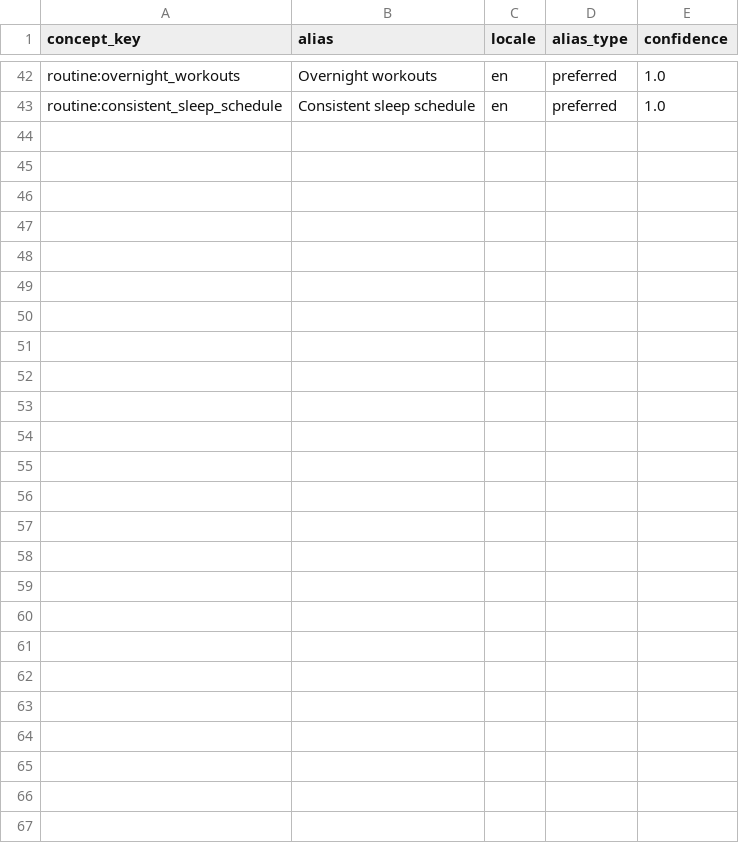
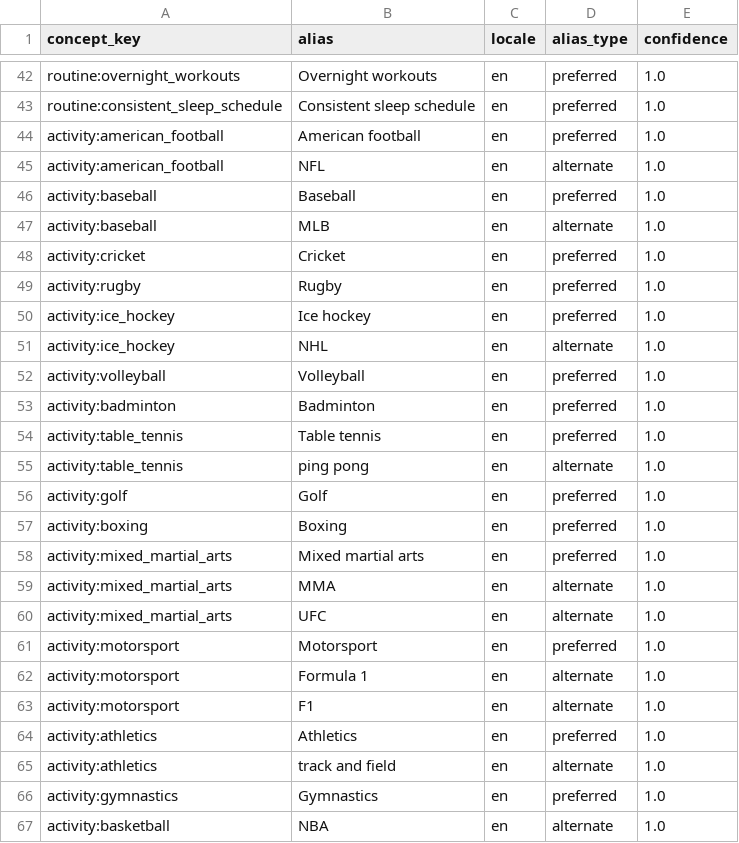
Before and after one commit to Shinghei98/Written, a CSV file: semantic/ontology/seed_aliases.csv, drawn as a sheet; only a part is shown, gaps mark what is left out.

```diff
--- a/semantic/ontology/seed_aliases.csv
+++ b/semantic/ontology/seed_aliases.csv
@@ -43 +43,25 @@ routine:overnight_workouts,Overnight workouts,en,preferred,1.0
 routine:consistent_sleep_schedule,Consistent sleep schedule,en,preferred,1.0
+activity:american_football,American football,en,preferred,1.0
+activity:american_football,NFL,en,alternate,1.0
+activity:baseball,Baseball,en,preferred,1.0
+activity:baseball,MLB,en,alternate,1.0
+activity:cricket,Cricket,en,preferred,1.0
+activity:rugby,Rugby,en,preferred,1.0
+activity:ice_hockey,Ice hockey,en,preferred,1.0
+activity:ice_hockey,NHL,en,alternate,1.0
+activity:volleyball,Volleyball,en,preferred,1.0
+activity:badminton,Badminton,en,preferred,1.0
+activity:table_tennis,Table tennis,en,preferred,1.0
+activity:table_tennis,ping pong,en,alternate,1.0
+activity:golf,Golf,en,preferred,1.0
+activity:boxing,Boxing,en,preferred,1.0
+activity:mixed_martial_arts,Mixed martial arts,en,preferred,1.0
+activity:mixed_martial_arts,MMA,en,alternate,1.0
+activity:mixed_martial_arts,UFC,en,alternate,1.0
+activity:motorsport,Motorsport,en,preferred,1.0
+activity:motorsport,Formula 1,en,alternate,1.0
+activity:motorsport,F1,en,alternate,1.0
+activity:athletics,Athletics,en,preferred,1.0
+activity:athletics,track and field,en,alternate,1.0
+activity:gymnastics,Gymnastics,en,preferred,1.0
+activity:basketball,NBA,en,alternate,1.0
```
Also changed, not shown: semantic/ontology/seed_concepts.csv, semantic/ontology/seed_relations.csv, 2 other files.
